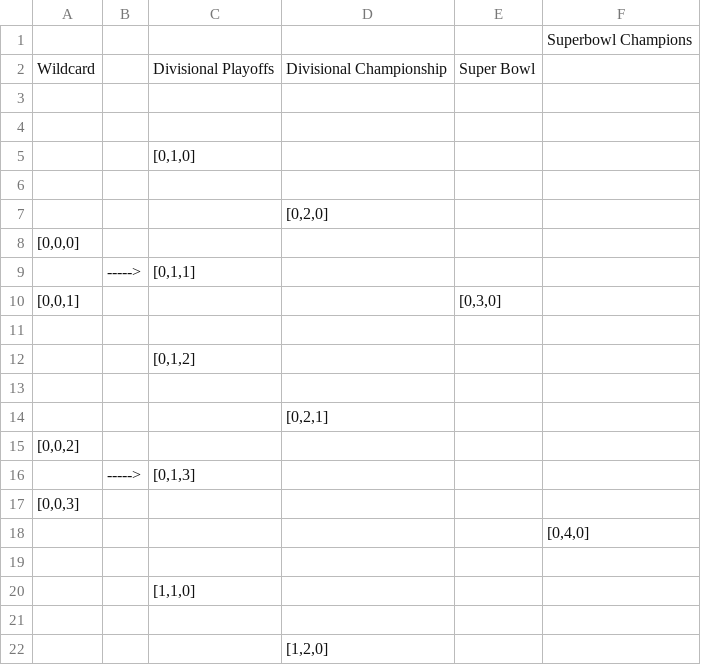
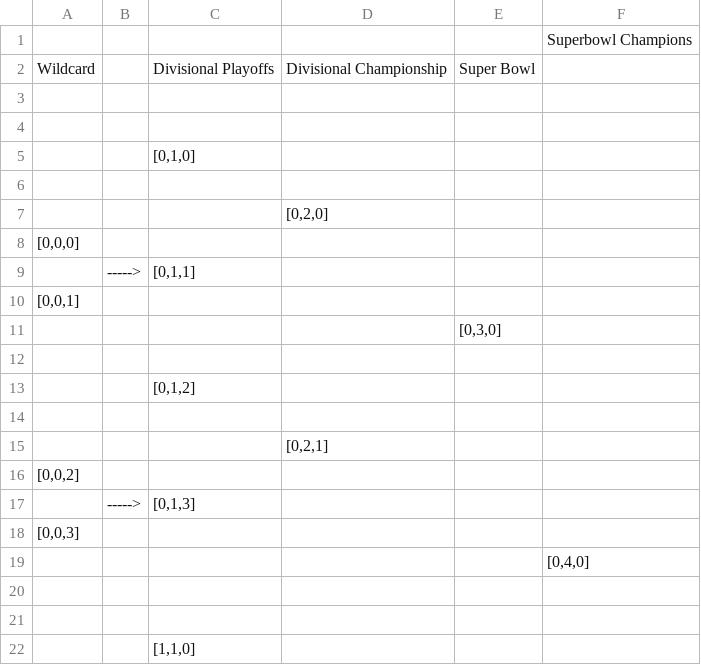
Before and after one commit to jstevenperry/sportsnet, a CSV file: src/main/resources/nfl/tournament-results-nfl.csv, drawn as a sheet; only a part is shown; the shorter side is filled out with more unchanged rows.

Commit message:
Formatting

```diff
--- a/src/main/resources/nfl/tournament-results-nfl.csv
+++ b/src/main/resources/nfl/tournament-results-nfl.csv
@@ -9,3 +9,4 @@
 ,"----->","[0,1,1]",,,
-"[0,0,1]",,,,"[0,3,0]",
+"[0,0,1]",,,,,
+,,,,"[0,3,0]",
 ,,,,,
@@ -18,2 +19,3 @@
 ,,,,,"[0,4,0]"
+,,,,,
 ,,,,,
```
